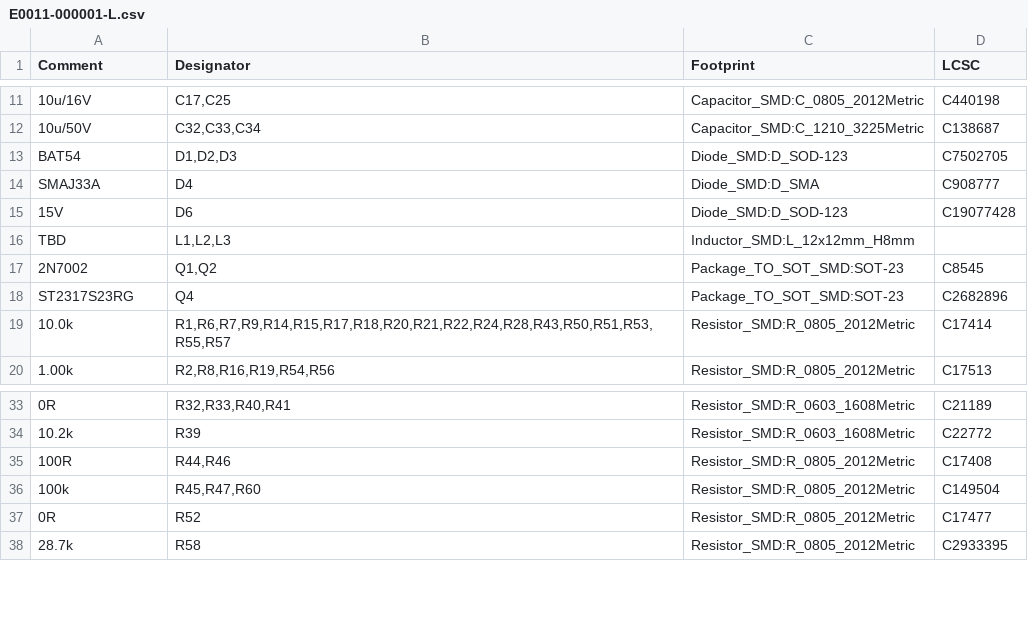
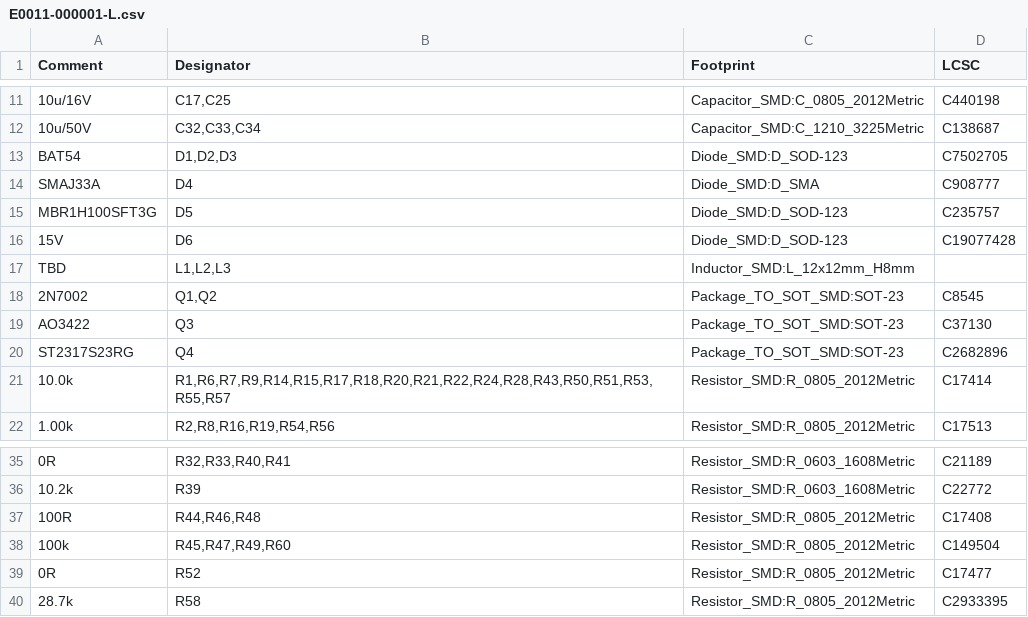
Before and after one commit to IIchukissII/IndustryGrow, a CSV file: store/E0011-000001-L.csv, drawn as a sheet; only a part is shown, gaps mark what is left out.

```diff
--- a/store/E0011-000001-L.csv
+++ b/store/E0011-000001-L.csv
@@ -14,2 +14,3 @@ BAT54,"D1,D2,D3",Diode_SMD:D_SOD-123,C7502705
 SMAJ33A,D4,Diode_SMD:D_SMA,C908777
+MBR1H100SFT3G,D5,Diode_SMD:D_SOD-123,C235757
 15V,D6,Diode_SMD:D_SOD-123,C19077428
@@ -17,2 +18,3 @@ TBD,"L1,L2,L3",Inductor_SMD:L_12x12mm_H8mm,
 2N7002,"Q1,Q2",Package_TO_SOT_SMD:SOT-23,C8545
+AO3422,Q3,Package_TO_SOT_SMD:SOT-23,C37130
 ST2317S23RG,Q4,Package_TO_SOT_SMD:SOT-23,C2682896
@@ -34,4 +36,4 @@ ST2317S23RG,Q4,Package_TO_SOT_SMD:SOT-23,C2682896
 10.2k,R39,Resistor_SMD:R_0603_1608Metric,C22772
-100R,"R44,R46",Resistor_SMD:R_0805_2012Metric,C17408
-100k,"R45,R47,R60",Resistor_SMD:R_0805_2012Metric,C149504
+100R,"R44,R46,R48",Resistor_SMD:R_0805_2012Metric,C17408
+100k,"R45,R47,R49,R60",Resistor_SMD:R_0805_2012Metric,C149504
 0R,R52,Resistor_SMD:R_0805_2012Metric,C17477
```
Also changed, not shown: store/E0011-000001-D-pos.csv, 3 other files.
